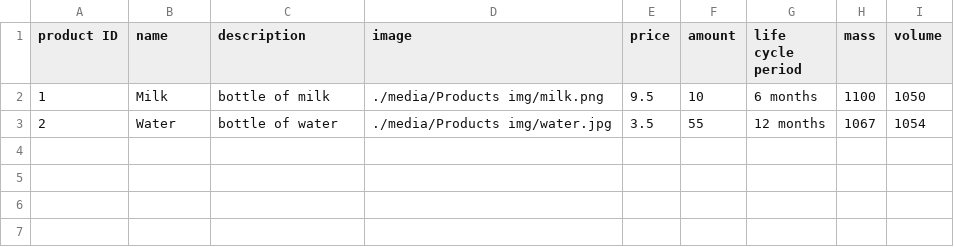
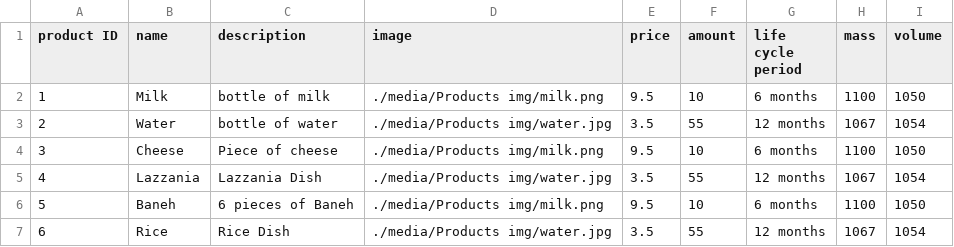
Before and after one commit to youssef-saaed/Import-and-export-company-management-system, a CSV file: Import and export company management system/DB/products.csv, drawn as a sheet; the diff names each change by its address in the sheet, - before the commit and + after, or states it on an @@ line.

```diff
--- a/Import and export company management system/DB/products.csv
+++ b/Import and export company management system/DB/products.csv
+row 4: 3 | Cheese | Piece of cheese | ./media/Products img/milk.png | 9.5 | 10 | 6 months | 1100 | 1050
+row 5: 4 | Lazzania | Lazzania Dish | ./media/Products img/water.jpg | 3.5 | 55 | 12 months | 1067 | 1054
+row 6: 5 | Baneh | 6 pieces of Baneh | ./media/Products img/milk.png | 9.5 | 10 | 6 months | 1100 | 1050
+row 7: 6 | Rice | Rice Dish | ./media/Products img/water.jpg | 3.5 | 55 | 12 months | 1067 | 1054
```
Also changed, not shown: Import and export company management system/DB/categories.csv.
